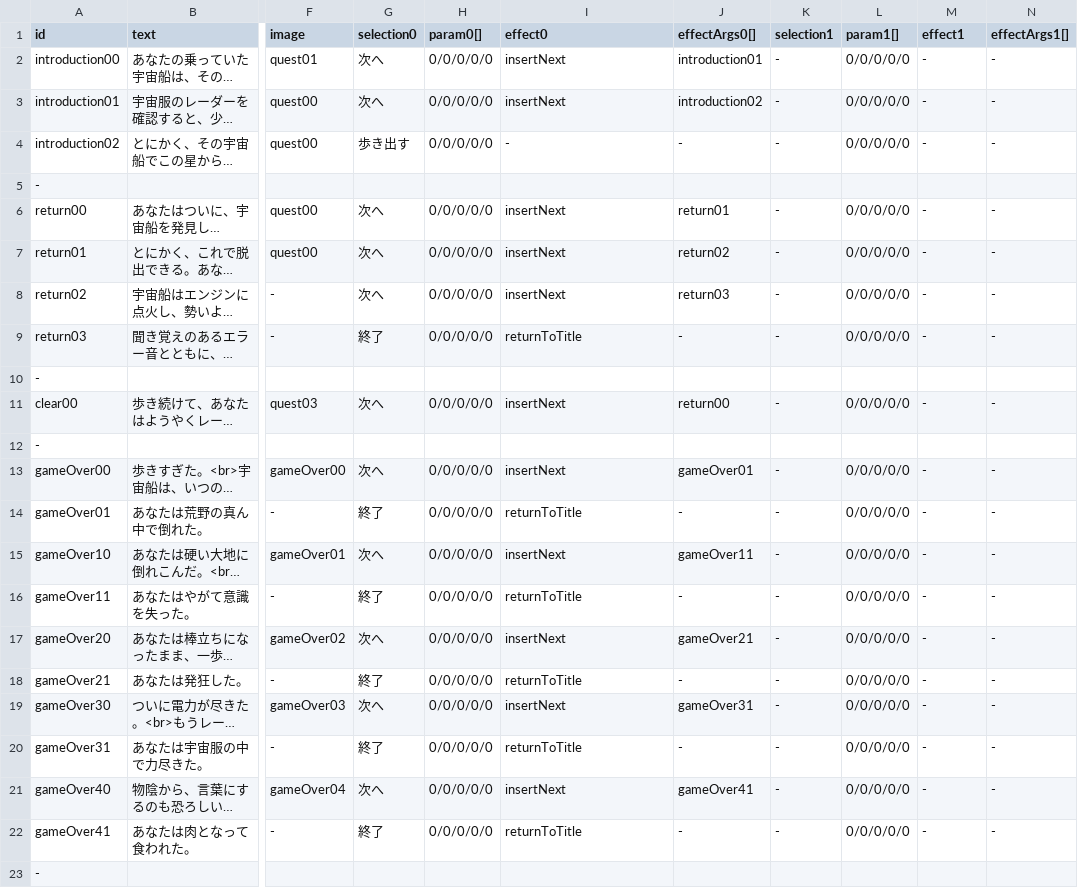
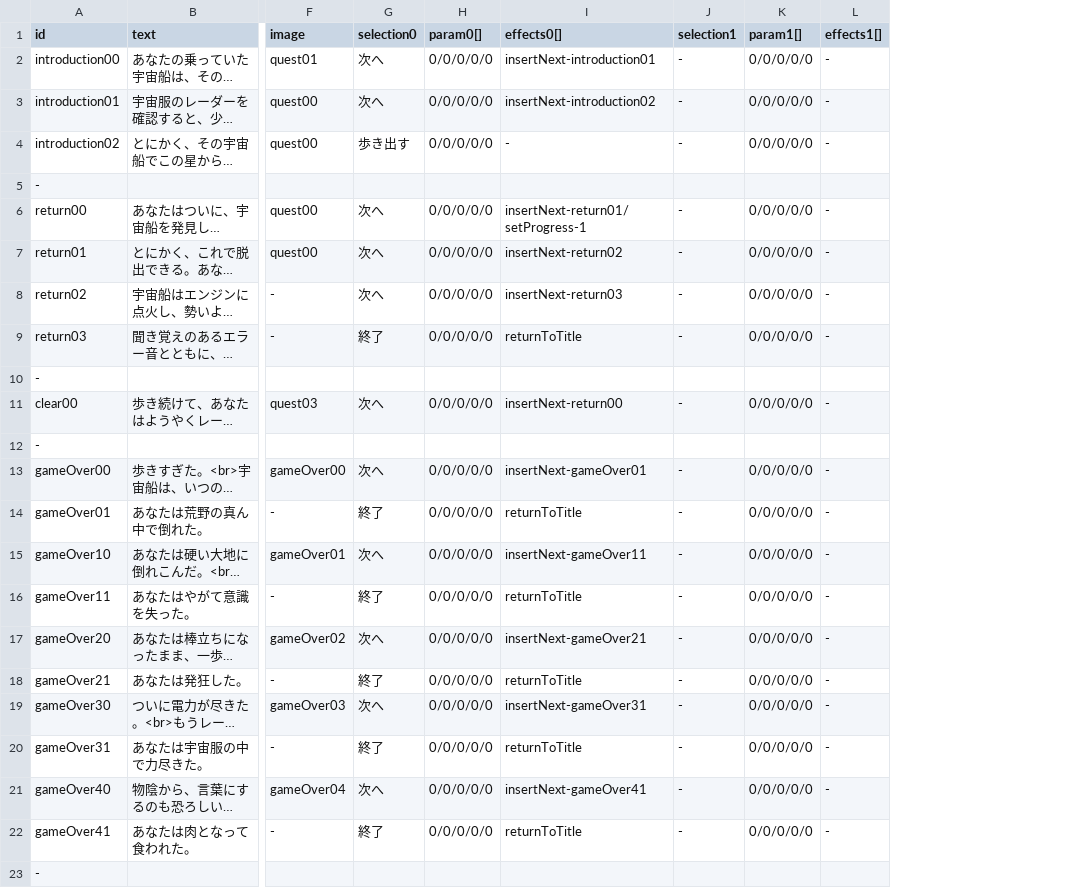
Before and after one commit to KazuhideOka/alternative, a CSV file: resources/data/event/eventData.csv, drawn as a sheet; only a part is shown, gaps mark what is left out; long unchanged cells end in …; removed rows and columns are numbered as before the commit, all else as after; the diff names each change by its address in the sheet, - before the commit and + after, or states it on an @@ line.

Commit message:
update event executor

```diff
--- a/resources/data/event/eventData.csv
+++ b/resources/data/event/eventData.csv
-column J (effectArgs0[]), rows 2-22: introduction01 | introduction02 | - |  | return01 | return02 | return03 | - |  | return00 |  | gameOver01 | - | gameOver11 | - | gameOver21 | - | gameOver31 | - | gameOver41 | -
-column N (effectArgs1[]), rows 2-22: - | - | - |  | - | - | - | - |  | - |  | - | - | - | - | - | - | - | - | - | -
-I1: effect0
+I1: effects0[]
-L1: effect1
+L1: effects1[]
-I2 (effects0[]): insertNext
+I2 (effects0[]): insertNext-introduction01
-I3 (effects0[]): insertNext
+I3 (effects0[]): insertNext-introduction02
-I6 (effects0[]): insertNext
+I6 (effects0[]): insertNext-return01/setProgress-1
-I7 (effects0[]): insertNext
+I7 (effects0[]): insertNext-return02
-I8 (effects0[]): insertNext
+I8 (effects0[]): insertNext-return03
-I11 (effects0[]): insertNext
+I11 (effects0[]): insertNext-return00
-I13 (effects0[]): insertNext
+I13 (effects0[]): insertNext-gameOver01
-I15 (effects0[]): insertNext
+I15 (effects0[]): insertNext-gameOver11
-I17 (effects0[]): insertNext
+I17 (effects0[]): insertNext-gameOver21
-I19 (effects0[]): insertNext
+I19 (effects0[]): insertNext-gameOver31
-I21 (effects0[]): insertNext
+I21 (effects0[]): insertNext-gameOver41
```
Also changed, not shown: 2 other files.
